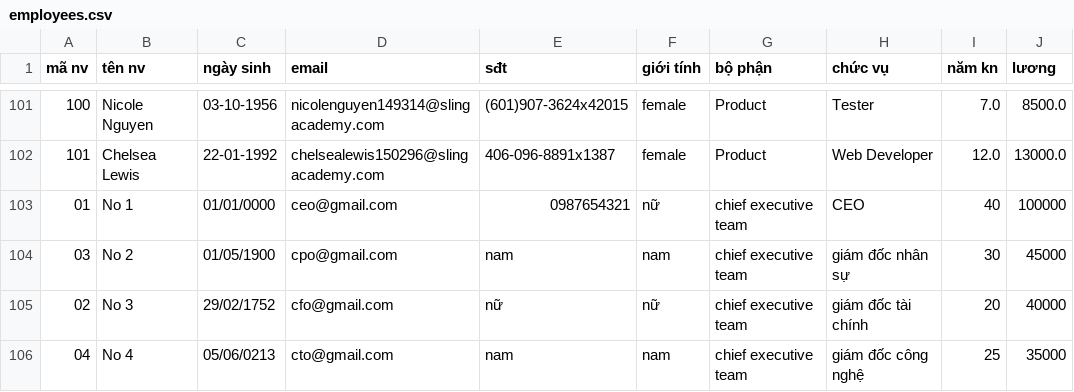
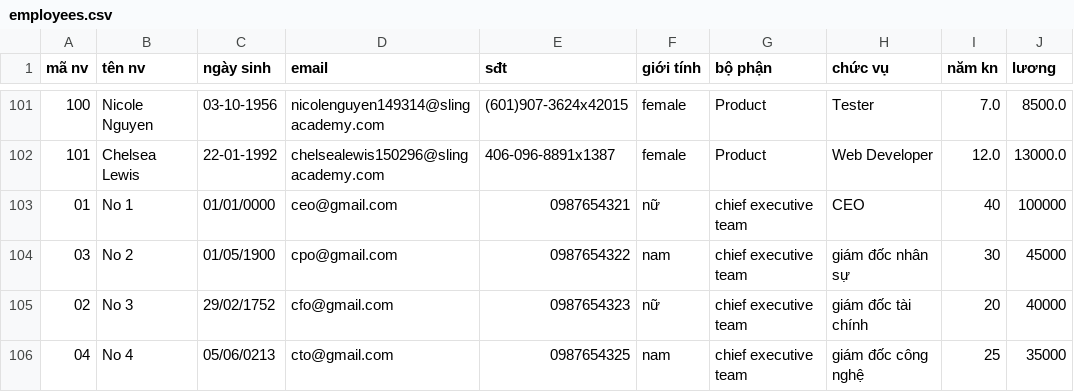
Before and after one commit to TriCao22406/Final, a CSV file: database/employees.csv, drawn as a sheet; only a part is shown, gaps mark what is left out.

Commit message:
commit

```diff
--- a/database/employees.csv
+++ b/database/employees.csv
@@ -103,4 +103,4 @@ mã nv,tên nv,ngày sinh,email,sđt,giới tính,bộ phận,chức vụ,năm k
 01,No 1,01/01/0000,ceo@gmail.com,0987654321,nữ,chief executive team,CEO,40,100000
-03,No 2,01/05/1900,cpo@gmail.com,nam,nam,chief executive team,giám đốc nhân sự,30,45000
-02,No 3 ,29/02/1752,cfo@gmail.com,nữ,nữ,chief executive team,giám đốc tài chính,20,40000
-04,No 4,05/06/0213,cto@gmail.com,nam,nam,chief executive team,giám đốc công nghệ,25,35000
+03,No 2,01/05/1900,cpo@gmail.com,0987654322,nam,chief executive team,giám đốc nhân sự,30,45000
+02,No 3 ,29/02/1752,cfo@gmail.com,0987654323,nữ,chief executive team,giám đốc tài chính,20,40000
+04,No 4,05/06/0213,cto@gmail.com,0987654325,nam,chief executive team,giám đốc công nghệ,25,35000
```
